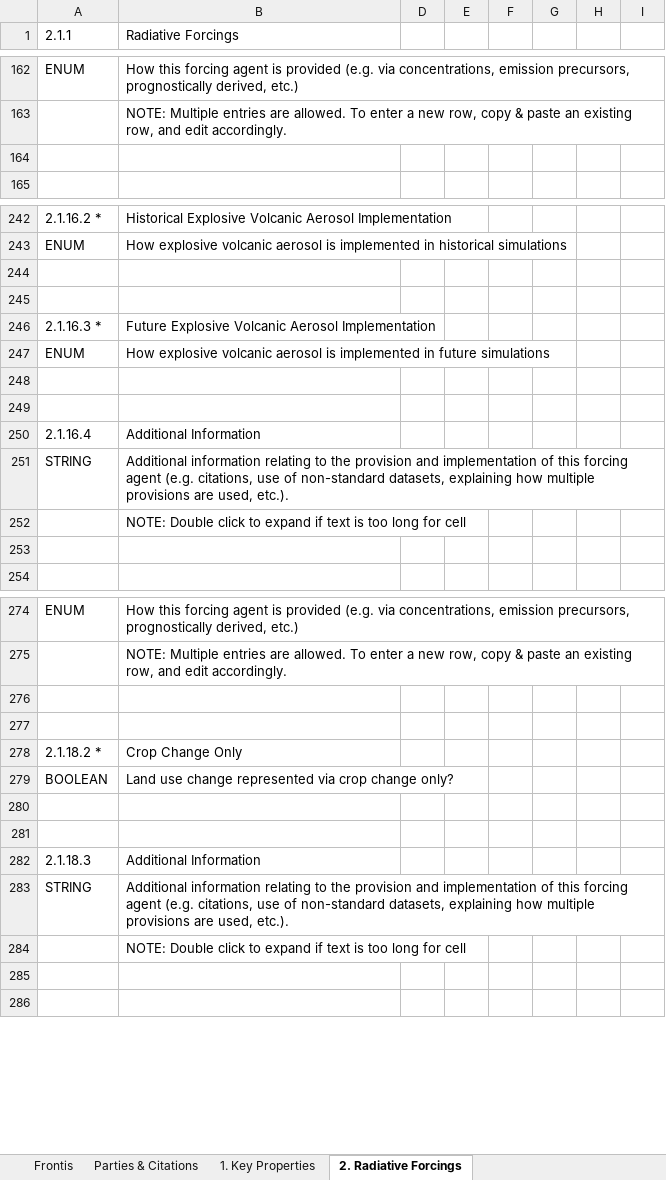
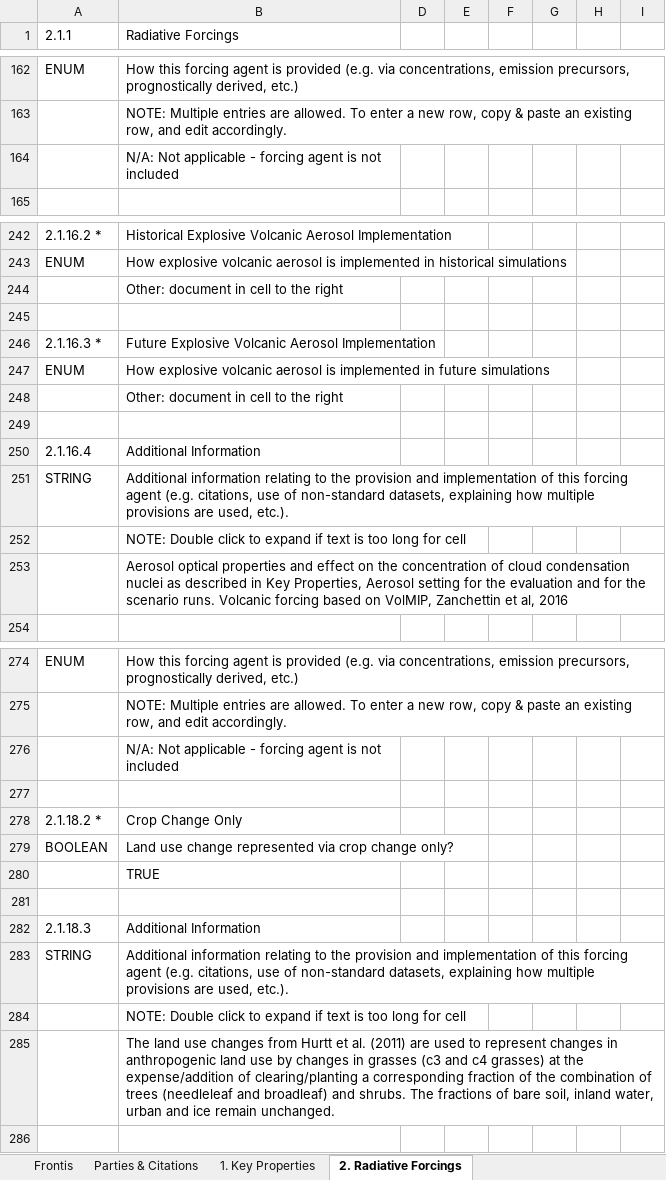
Before and after one commit to ES-DOC-INSTITUTIONAL/mohc, an Excel workbook: cordexp/models/mohc-hadrem3-ga7-05/cordexp_eur_11_mohc_hadrem3_ga7_05_toplevel.xlsx, sheet 2. Radiative Forcings, drawn as a sheet; only a part is shown, gaps mark what is left out; values as stored, in another font and other column widths than the file's, no cell formats; the diff covers the shown part only; the diff names each change by its address in the sheet, - before the commit and + after, or states it on an @@ line.

```diff
--- a/cordexp/models/mohc-hadrem3-ga7-05/cordexp_eur_11_mohc_hadrem3_ga7_05_toplevel.xlsx (sheet 2. Radiative Forcings)
+++ b/cordexp/models/mohc-hadrem3-ga7-05/cordexp_eur_11_mohc_hadrem3_ga7_05_toplevel.xlsx (sheet 2. Radiative Forcings)
-B164 (Radiative Forcings): (empty)
+B164 (Radiative Forcings): N/A: Not applicable - forcing agent is not included
-B244 (Radiative Forcings): (empty)
+B244 (Radiative Forcings): Other: document in cell to the right
-B248 (Radiative Forcings): (empty)
+B248 (Radiative Forcings): Other: document in cell to the right
-B253 (Radiative Forcings): (empty)
+B253 (Radiative Forcings): Aerosol optical properties and effect on the concentration of cloud condensation nuclei as described in Key Properties, Aerosol setting for the evaluation and for the scenario runs. Volcanic forcing based on VolMIP, Zanchettin et al, 2016
-B276 (Radiative Forcings): (empty)
+B276 (Radiative Forcings): N/A: Not applicable - forcing agent is not included
-B280 (Radiative Forcings): (empty)
+B280 (Radiative Forcings): TRUE
-B285 (Radiative Forcings): (empty)
+B285 (Radiative Forcings): The land use changes from Hurtt et al. (2011) are used to represent changes in anthropogenic land use by changes in grasses (c3 and c4 grasses) at the expense/addition of clearing/planting a corresponding fraction of the combination of trees (needleleaf and broadleaf) and shrubs. The fractions of bare soil, inland water, urban and ice remain unchanged.
```
Also changed, not shown: 1 added row and 31 edited cells elsewhere in this sheet, sheet 1. Key Properties, sheet Frontis, cell formats, hidden cells.
